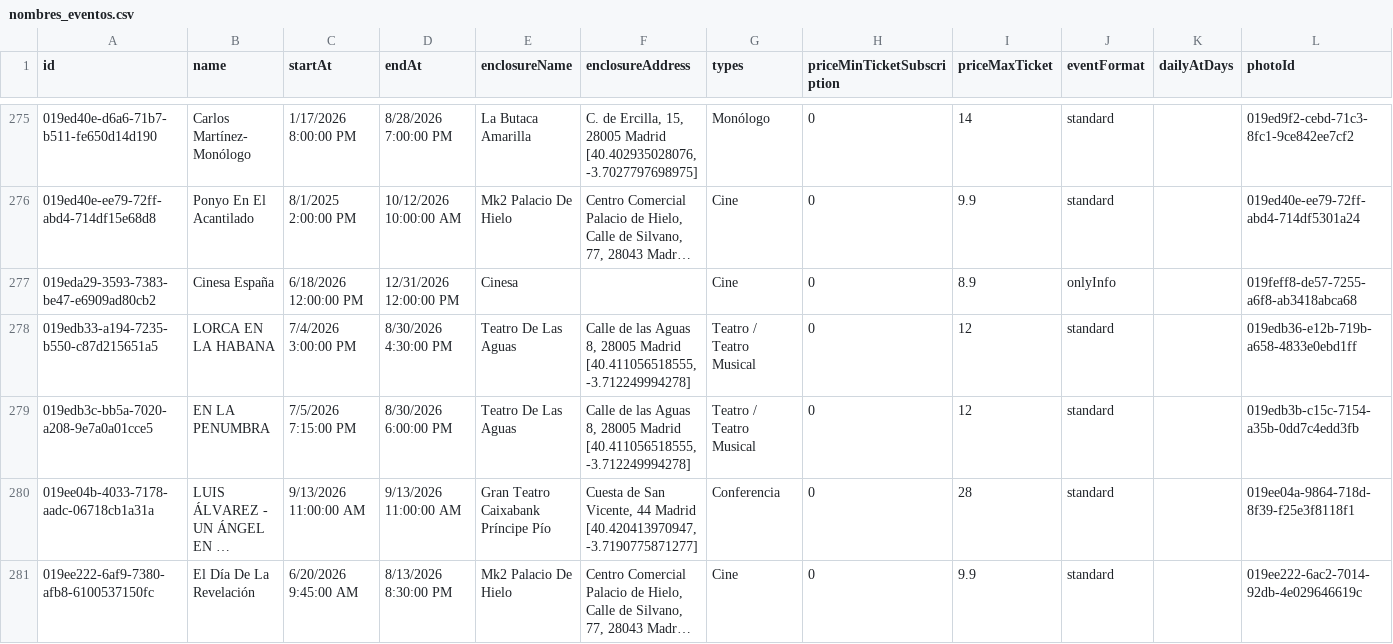
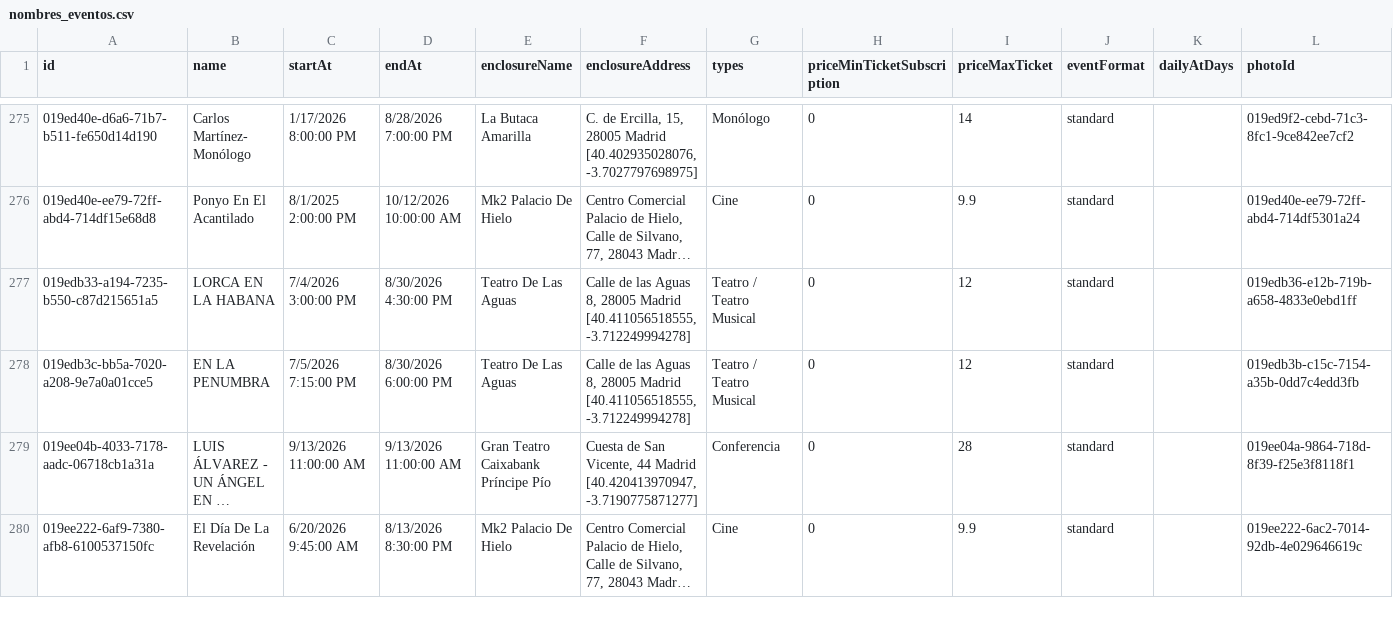
Before and after one commit to valonsot/ScheduleScript, a CSV file: nombres_eventos.csv, drawn as a sheet; only a part is shown, gaps mark what is left out; long unchanged cells end in …; the diff names each change by its address in the sheet, - before the commit and + after, or states it on an @@ line.

```diff
--- a/nombres_eventos.csv
+++ b/nombres_eventos.csv
-row 277: 019eda29-3593-7383-be47-e6909ad80cb2 | Cinesa España | 6/18/2026 12:00:00 PM | 12/31/2026 12:00:00 PM | Cinesa |  | Cine | 0 | 8.9 | onlyInfo |  | 019feff8-de57-7255-a6f8-ab3418abca68
```
